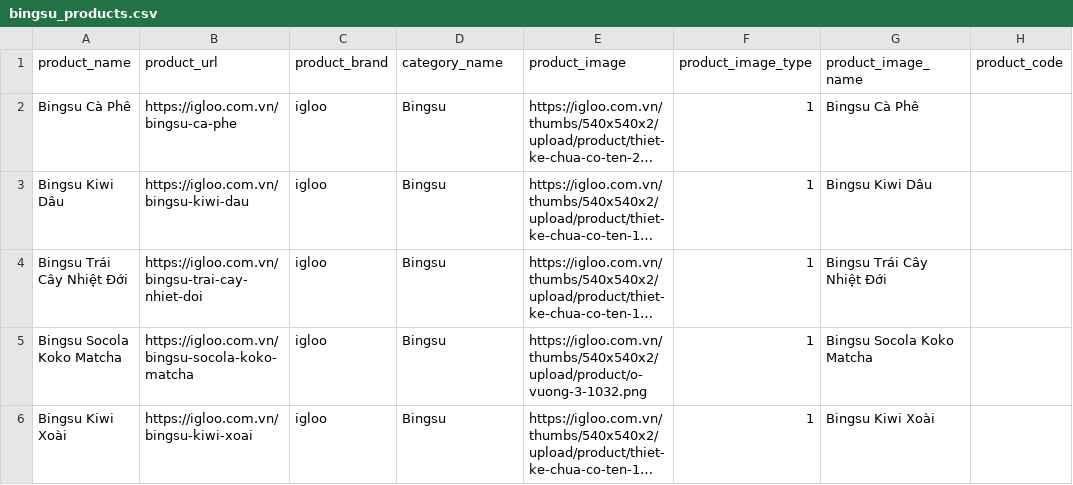
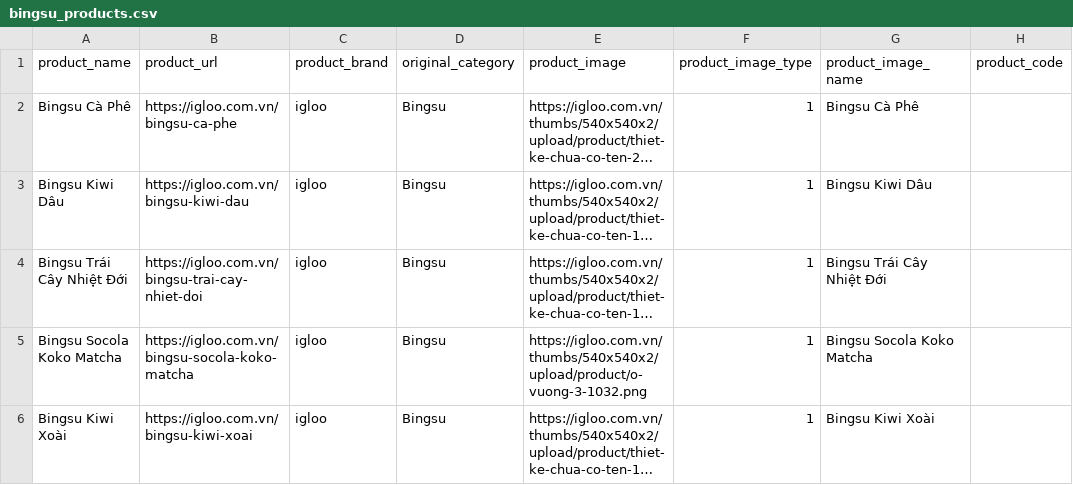
Before and after one commit to cahoivuotthac/bytesme-etl-batch-pipeline, a CSV file: data/raw/bingsu_products.csv, drawn as a sheet; only a part is shown; long unchanged cells end in …; the diff names each change by its address in the sheet, - before the commit and + after, or states it on an @@ line.

```diff
--- a/data/raw/bingsu_products.csv
+++ b/data/raw/bingsu_products.csv
-D1: category_name
+D1: original_category
```
Also changed, not shown: data/processed/drink_products.csv, 28 other files.
